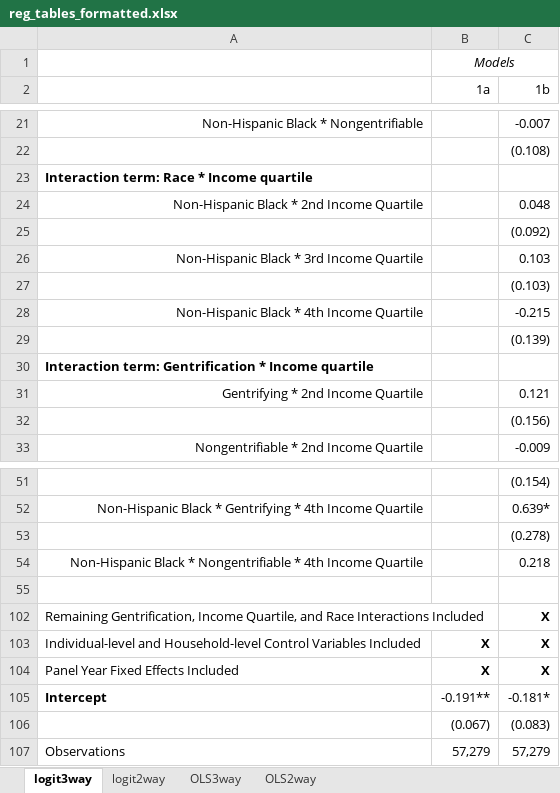
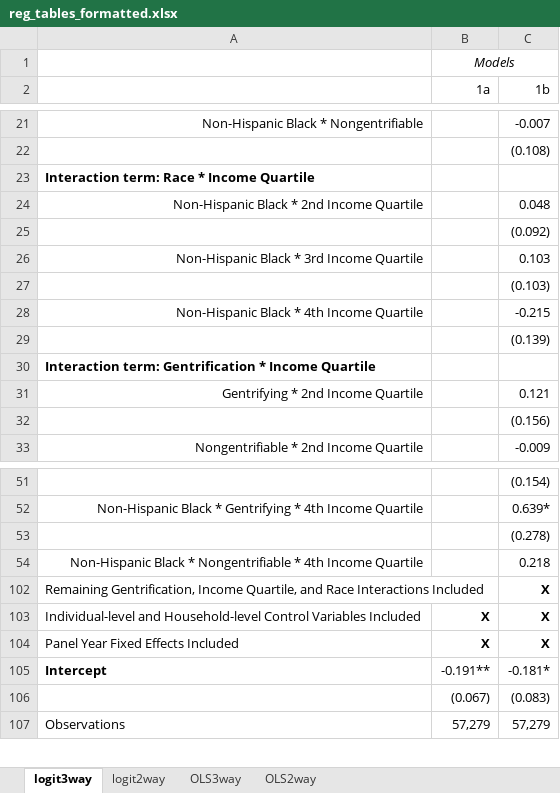
Before and after one commit to Changing-Cities-Research-Lab/psid-rs, an Excel workbook: results/reg_tables_formatted.xlsx, sheet logit3way, drawn as a sheet; only a part is shown, gaps mark what is left out; values as stored, in another font and other column widths than the file's, no borders; the diff names each change by its address in the sheet, - before the commit and + after, or states it on an @@ line.

```diff
--- a/results/reg_tables_formatted.xlsx (sheet logit3way)
+++ b/results/reg_tables_formatted.xlsx (sheet logit3way)
-A23: Interaction term: Race * Income quartile
+A23: Interaction term: Race * Income Quartile
-A30: …* Income quartile
+A30: …* Income Quartile
-row 55: (empty)
```
Also changed, not shown: sheet OLS3way, sheet OLS2way, sheet logit2way, results/Table 1_formatted.xlsx, 6 other files.
